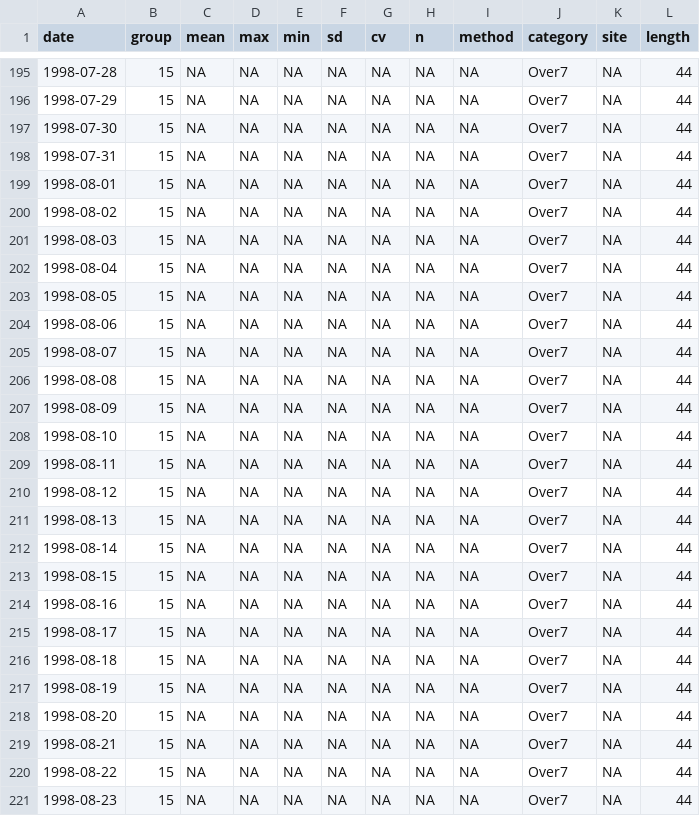
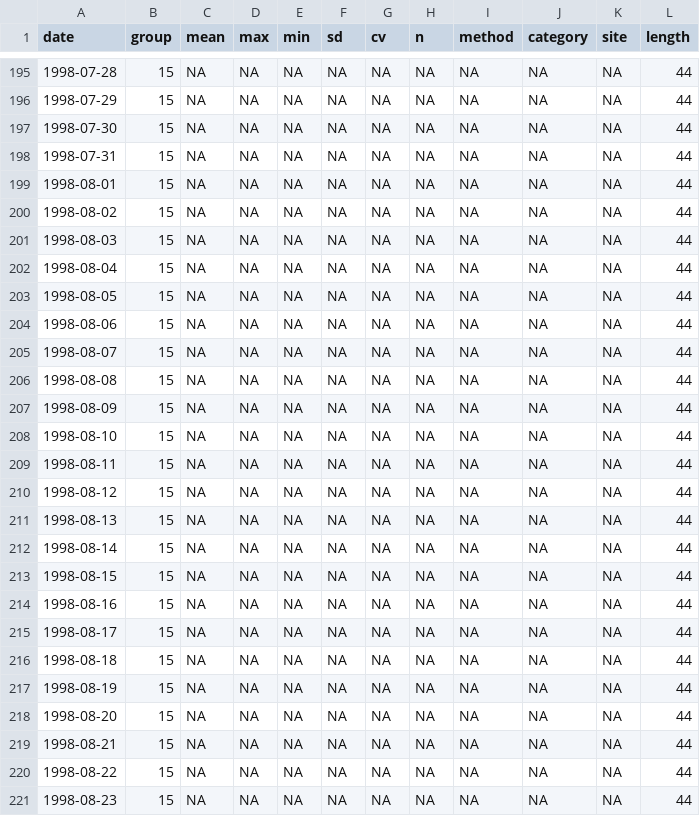
Before and after one commit to Delta-Stewardship-Council/ybfmp_temperature, a CSV file: data_clean/clean_yb.csv, drawn as a sheet; only a part is shown, gaps mark what is left out; the diff covers the shown part only.

```diff
--- a/data_clean/clean_yb.csv
+++ b/data_clean/clean_yb.csv
@@ -195,27 +195,27 @@
-1998-07-28,15,NA,NA,NA,NA,NA,NA,NA,"Over7",NA,44
-1998-07-29,15,NA,NA,NA,NA,NA,NA,NA,"Over7",NA,44
-1998-07-30,15,NA,NA,NA,NA,NA,NA,NA,"Over7",NA,44
-1998-07-31,15,NA,NA,NA,NA,NA,NA,NA,"Over7",NA,44
-1998-08-01,15,NA,NA,NA,NA,NA,NA,NA,"Over7",NA,44
-1998-08-02,15,NA,NA,NA,NA,NA,NA,NA,"Over7",NA,44
-1998-08-03,15,NA,NA,NA,NA,NA,NA,NA,"Over7",NA,44
-1998-08-04,15,NA,NA,NA,NA,NA,NA,NA,"Over7",NA,44
-1998-08-05,15,NA,NA,NA,NA,NA,NA,NA,"Over7",NA,44
-1998-08-06,15,NA,NA,NA,NA,NA,NA,NA,"Over7",NA,44
-1998-08-07,15,NA,NA,NA,NA,NA,NA,NA,"Over7",NA,44
-1998-08-08,15,NA,NA,NA,NA,NA,NA,NA,"Over7",NA,44
-1998-08-09,15,NA,NA,NA,NA,NA,NA,NA,"Over7",NA,44
-1998-08-10,15,NA,NA,NA,NA,NA,NA,NA,"Over7",NA,44
-1998-08-11,15,NA,NA,NA,NA,NA,NA,NA,"Over7",NA,44
-1998-08-12,15,NA,NA,NA,NA,NA,NA,NA,"Over7",NA,44
-1998-08-13,15,NA,NA,NA,NA,NA,NA,NA,"Over7",NA,44
-1998-08-14,15,NA,NA,NA,NA,NA,NA,NA,"Over7",NA,44
-1998-08-15,15,NA,NA,NA,NA,NA,NA,NA,"Over7",NA,44
-1998-08-16,15,NA,NA,NA,NA,NA,NA,NA,"Over7",NA,44
-1998-08-17,15,NA,NA,NA,NA,NA,NA,NA,"Over7",NA,44
-1998-08-18,15,NA,NA,NA,NA,NA,NA,NA,"Over7",NA,44
-1998-08-19,15,NA,NA,NA,NA,NA,NA,NA,"Over7",NA,44
-1998-08-20,15,NA,NA,NA,NA,NA,NA,NA,"Over7",NA,44
-1998-08-21,15,NA,NA,NA,NA,NA,NA,NA,"Over7",NA,44
-1998-08-22,15,NA,NA,NA,NA,NA,NA,NA,"Over7",NA,44
-1998-08-23,15,NA,NA,NA,NA,NA,NA,NA,"Over7",NA,44
+1998-07-28,15,NA,NA,NA,NA,NA,NA,NA,NA,NA,44
+1998-07-29,15,NA,NA,NA,NA,NA,NA,NA,NA,NA,44
+1998-07-30,15,NA,NA,NA,NA,NA,NA,NA,NA,NA,44
+1998-07-31,15,NA,NA,NA,NA,NA,NA,NA,NA,NA,44
+1998-08-01,15,NA,NA,NA,NA,NA,NA,NA,NA,NA,44
+1998-08-02,15,NA,NA,NA,NA,NA,NA,NA,NA,NA,44
+1998-08-03,15,NA,NA,NA,NA,NA,NA,NA,NA,NA,44
+1998-08-04,15,NA,NA,NA,NA,NA,NA,NA,NA,NA,44
+1998-08-05,15,NA,NA,NA,NA,NA,NA,NA,NA,NA,44
+1998-08-06,15,NA,NA,NA,NA,NA,NA,NA,NA,NA,44
+1998-08-07,15,NA,NA,NA,NA,NA,NA,NA,NA,NA,44
+1998-08-08,15,NA,NA,NA,NA,NA,NA,NA,NA,NA,44
+1998-08-09,15,NA,NA,NA,NA,NA,NA,NA,NA,NA,44
+1998-08-10,15,NA,NA,NA,NA,NA,NA,NA,NA,NA,44
+1998-08-11,15,NA,NA,NA,NA,NA,NA,NA,NA,NA,44
+1998-08-12,15,NA,NA,NA,NA,NA,NA,NA,NA,NA,44
+1998-08-13,15,NA,NA,NA,NA,NA,NA,NA,NA,NA,44
+1998-08-14,15,NA,NA,NA,NA,NA,NA,NA,NA,NA,44
+1998-08-15,15,NA,NA,NA,NA,NA,NA,NA,NA,NA,44
+1998-08-16,15,NA,NA,NA,NA,NA,NA,NA,NA,NA,44
+1998-08-17,15,NA,NA,NA,NA,NA,NA,NA,NA,NA,44
+1998-08-18,15,NA,NA,NA,NA,NA,NA,NA,NA,NA,44
+1998-08-19,15,NA,NA,NA,NA,NA,NA,NA,NA,NA,44
+1998-08-20,15,NA,NA,NA,NA,NA,NA,NA,NA,NA,44
+1998-08-21,15,NA,NA,NA,NA,NA,NA,NA,NA,NA,44
+1998-08-22,15,NA,NA,NA,NA,NA,NA,NA,NA,NA,44
+1998-08-23,15,NA,NA,NA,NA,NA,NA,NA,NA,NA,44
```
Also changed, not shown: 161 edited cells elsewhere in this file, 1 other file.
